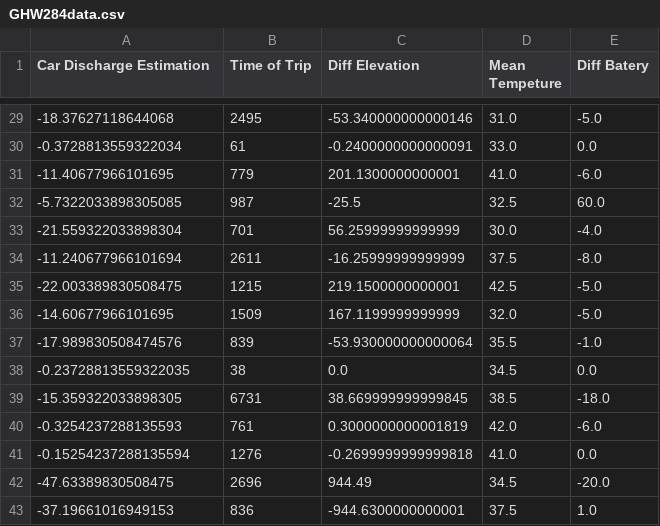
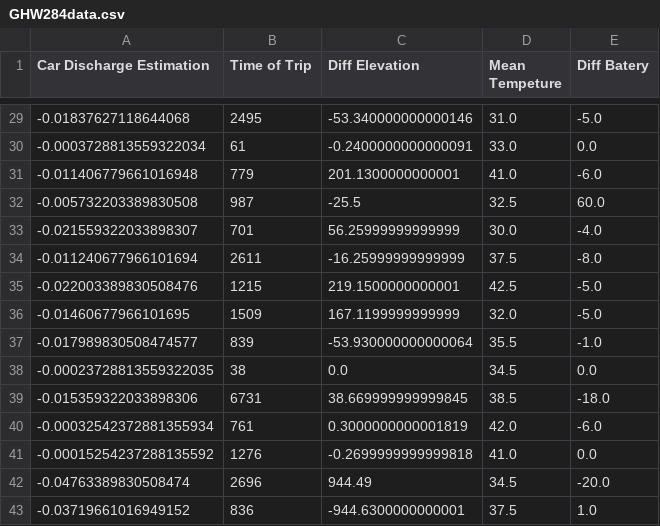
Before and after one commit to Vivi-Hoyos2710/ecoplanning, a CSV file: model/final_car_data/GHW284data.csv, drawn as a sheet; only a part is shown, gaps mark what is left out; the diff covers the shown part only.

```diff
--- a/model/final_car_data/GHW284data.csv
+++ b/model/final_car_data/GHW284data.csv
@@ -29,15 +29,15 @@ Car Discharge Estimation,Time of Trip,Diff Elevation,Mean Tempeture,Diff Batery
--18.37627118644068,2495,-53.340000000000146,31.0,-5.0
--0.3728813559322034,61,-0.2400000000000091,33.0,0.0
--11.40677966101695,779,201.1300000000001,41.0,-6.0
--5.7322033898305085,987,-25.5,32.5,60.0
--21.559322033898304,701,56.25999999999999,30.0,-4.0
--11.240677966101694,2611,-16.25999999999999,37.5,-8.0
--22.003389830508475,1215,219.1500000000001,42.5,-5.0
--14.60677966101695,1509,167.1199999999999,32.0,-5.0
--17.989830508474576,839,-53.930000000000064,35.5,-1.0
--0.23728813559322035,38,0.0,34.5,0.0
--15.359322033898305,6731,38.669999999999845,38.5,-18.0
--0.3254237288135593,761,0.3000000000001819,42.0,-6.0
--0.15254237288135594,1276,-0.2699999999999818,41.0,0.0
--47.63389830508475,2696,944.49,34.5,-20.0
--37.19661016949153,836,-944.6300000000001,37.5,1.0
+-0.01837627118644068,2495,-53.340000000000146,31.0,-5.0
+-0.0003728813559322034,61,-0.2400000000000091,33.0,0.0
+-0.011406779661016948,779,201.1300000000001,41.0,-6.0
+-0.005732203389830508,987,-25.5,32.5,60.0
+-0.021559322033898307,701,56.25999999999999,30.0,-4.0
+-0.011240677966101694,2611,-16.25999999999999,37.5,-8.0
+-0.022003389830508476,1215,219.1500000000001,42.5,-5.0
+-0.01460677966101695,1509,167.1199999999999,32.0,-5.0
+-0.017989830508474577,839,-53.930000000000064,35.5,-1.0
+-0.00023728813559322035,38,0.0,34.5,0.0
+-0.015359322033898306,6731,38.669999999999845,38.5,-18.0
+-0.00032542372881355934,761,0.3000000000001819,42.0,-6.0
+-0.00015254237288135592,1276,-0.2699999999999818,41.0,0.0
+-0.04763389830508474,2696,944.49,34.5,-20.0
+-0.03719661016949152,836,-944.6300000000001,37.5,1.0
```
Also changed, not shown: 27 edited cells elsewhere in this file, model/final_car_data/EGZ112data.csv, model/final_car_data/GFK695data.csv, 25 other files.
